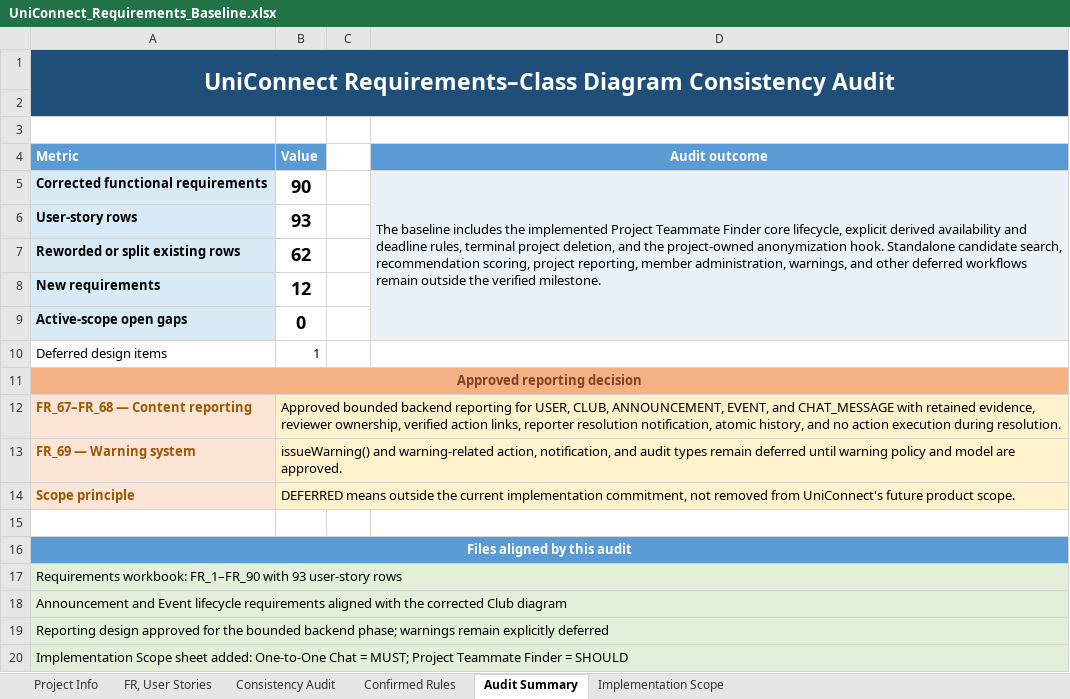
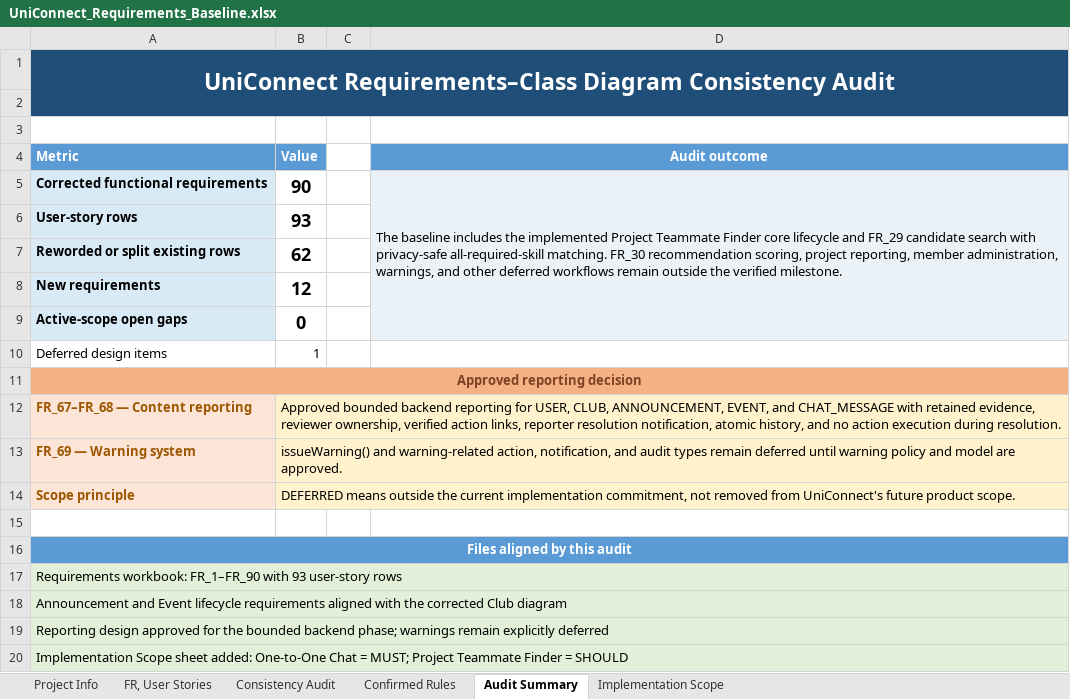
Before and after one commit to aymannondiny/SPL-II_UniConnect, an Excel workbook: docs/requirements/UniConnect_Requirements_Baseline.xlsx, sheet Audit Summary, drawn as a sheet; values as stored, in another font and other column widths than the file's, no borders; the diff names each change by its address in the sheet, - before the commit and + after, or states it on an @@ line.

Commit message:
feat(project): add privacy-aware candidate search (#83) (#84)

```diff
--- a/docs/requirements/UniConnect_Requirements_Baseline.xlsx (sheet Audit Summary)
+++ b/docs/requirements/UniConnect_Requirements_Baseline.xlsx (sheet Audit Summary)
-D5 (Audit outcome): …Finder core lifecycle, explicit derived availability and deadline rules, terminal project deletion, and the project-owned anonymization hook. Standalone candidate search, recommendation scoring,…
+D5 (Audit outcome): …Finder core lifecycle and FR_29 candidate search with privacy-safe all-required-skill matching. FR_30 recommendation scoring,…
```
Also changed, not shown: sheet FR, User Stories, sheet Implementation Scope, 23 other files.
